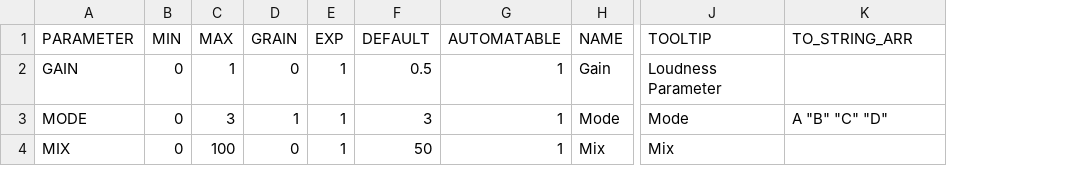
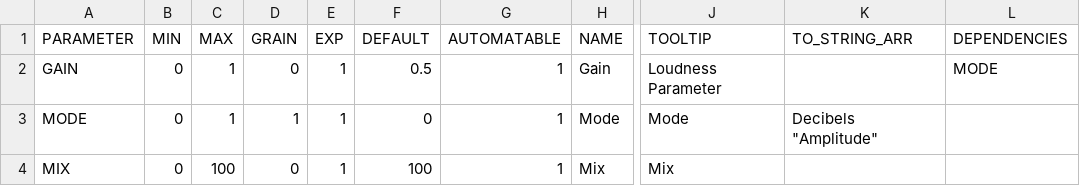
Before and after one commit to ncblair/NTHN_TEMPLATE_PLUGIN, a CSV file: src/parameters/parameters.csv, drawn as a sheet; only a part is shown, gaps mark what is left out; the diff names each change by its address in the sheet, - before the commit and + after, or states it on an @@ line.

Commit message:
feat: dependent parameters

```diff
--- a/src/parameters/parameters.csv
+++ b/src/parameters/parameters.csv
+column L (DEPENDENCIES), row 2: MODE
-C3 (MAX): 3
+C3 (MAX): 1
-F3 (DEFAULT): 3
+F3 (DEFAULT): 0
-K3 (TO_STRING_ARR): A "B" "C" "D"
+K3 (TO_STRING_ARR): Decibels "Amplitude"
-F4 (DEFAULT): 50
+F4 (DEFAULT): 100
```
Also changed, not shown: 6 other files.
